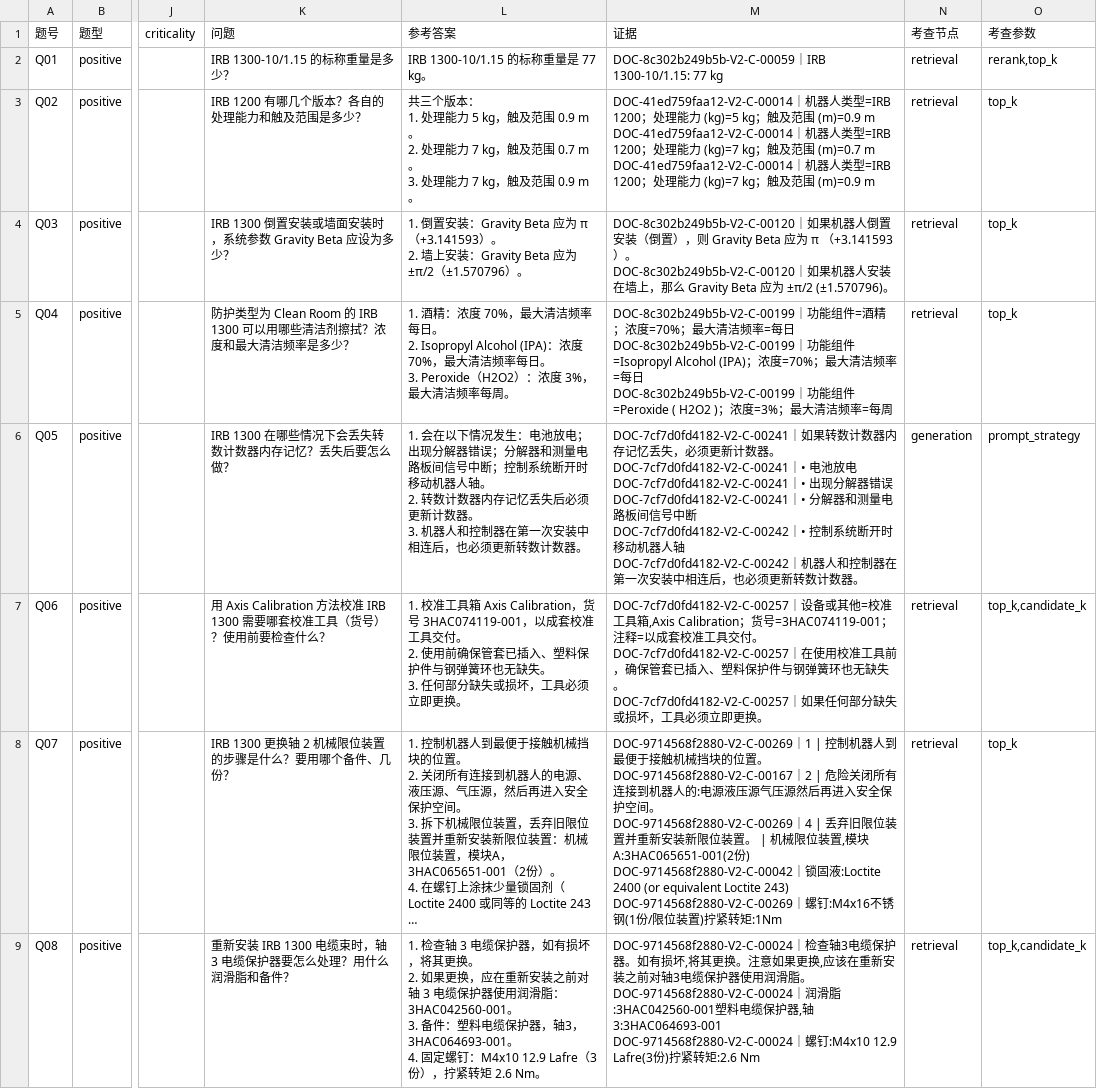
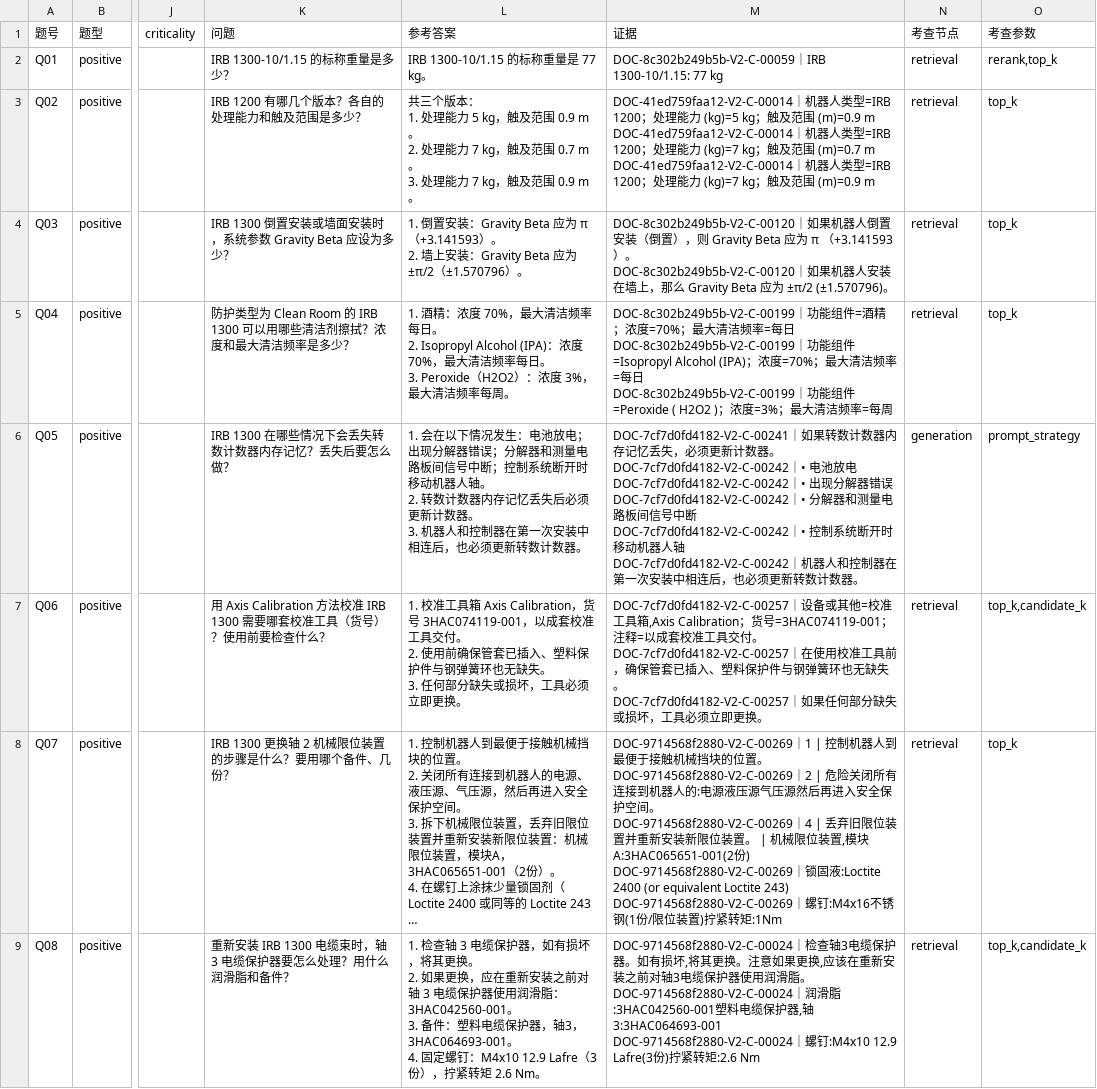
Before and after one commit to hanlianga777/rag-self-evolution-demo, a CSV file: 指挥/报告/102-题卷M1.csv, drawn as a sheet; only a part is shown, gaps mark what is left out; long unchanged cells end in …; ↵ is a line break in a cell; the diff covers the shown part only; the diff names each change by its address in the sheet, - before the commit and + after, or states it on an @@ line.

```diff
--- a/指挥/报告/102-题卷M1.csv
+++ b/指挥/报告/102-题卷M1.csv
-M6 (证据): …数器。 ↵ DOC-7cf7d0fd4182-V2-C-00241｜• 电池放电 ↵ DOC-7cf7d0fd4182-V2-C-00241｜• 出现分解器错误 ↵ DOC-7cf7d0fd4182-V2-C-00241｜• 分解…
+M6 (证据): …数器。 ↵ DOC-7cf7d0fd4182-V2-C-00242｜• 电池放电 ↵ DOC-7cf7d0fd4182-V2-C-00242｜• 出现分解器错误 ↵ DOC-7cf7d0fd4182-V2-C-00242｜• 分解…
-M8 (证据): …。 ↵ DOC-9714568f2880-V2-C-00167｜2 | 危险关闭所有连接到机器人的:电源液压源气压源然后再进入安全保护空间。 ↵ DOC-9714568f2880-V2-C-00269｜4 | 丢弃旧限位装置并重新安装新限位装置。 | 机械限位装置,模块A:3HAC065651-001(2份) ↵ DOC-9714568f2880-V2-C-00042｜锁…
+M8 (证据): …。 ↵ DOC-9714568f2880-V2-C-00269｜2 | 危险关闭所有连接到机器人的:电源液压源气压源然后再进入安全保护空间。 ↵ DOC-9714568f2880-V2-C-00269｜4 | 丢弃旧限位装置并重新安装新限位装置。 | 机械限位装置,模块A:3HAC065651-001(2份) ↵ DOC-9714568f2880-V2-C-00269｜锁…
```
Also changed, not shown: 8 edited cells elsewhere in this file, 3 other files.
